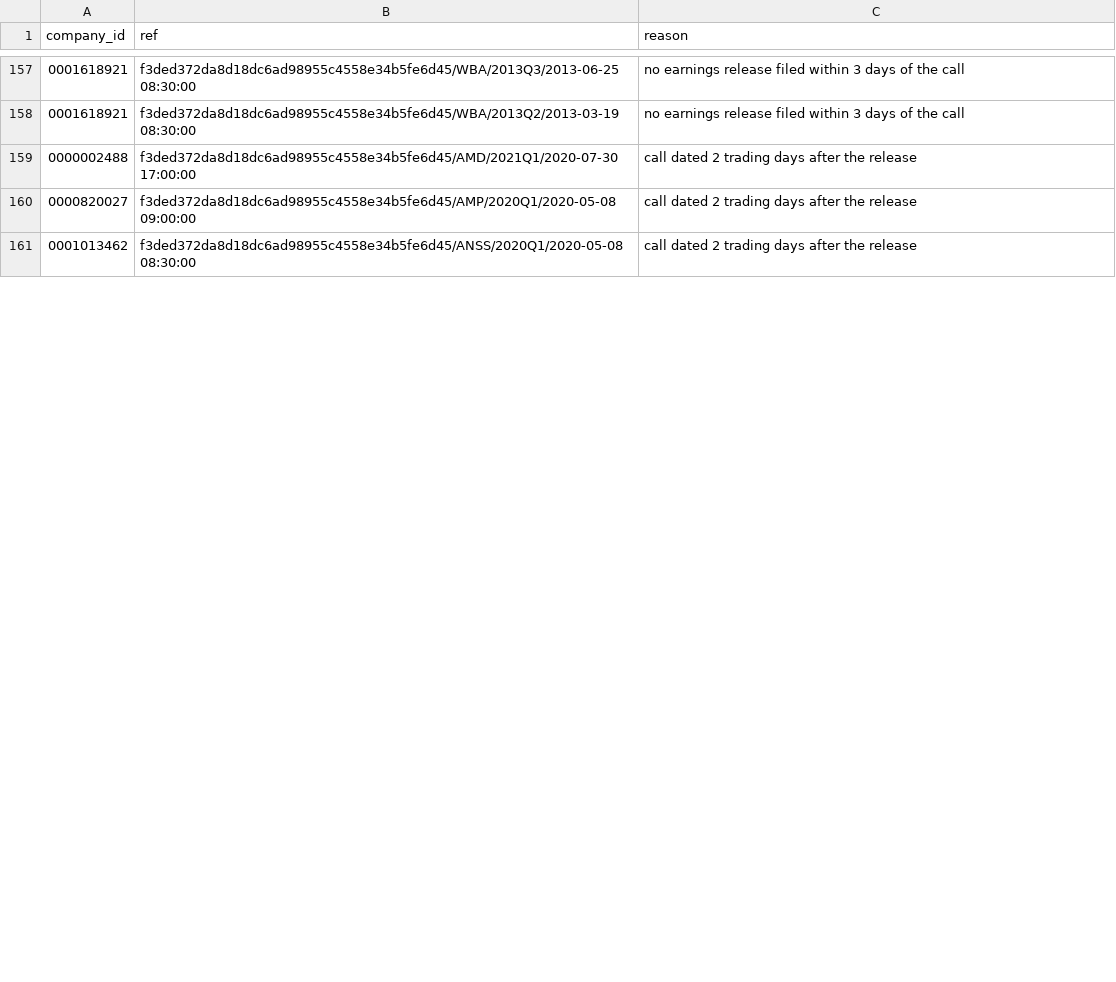
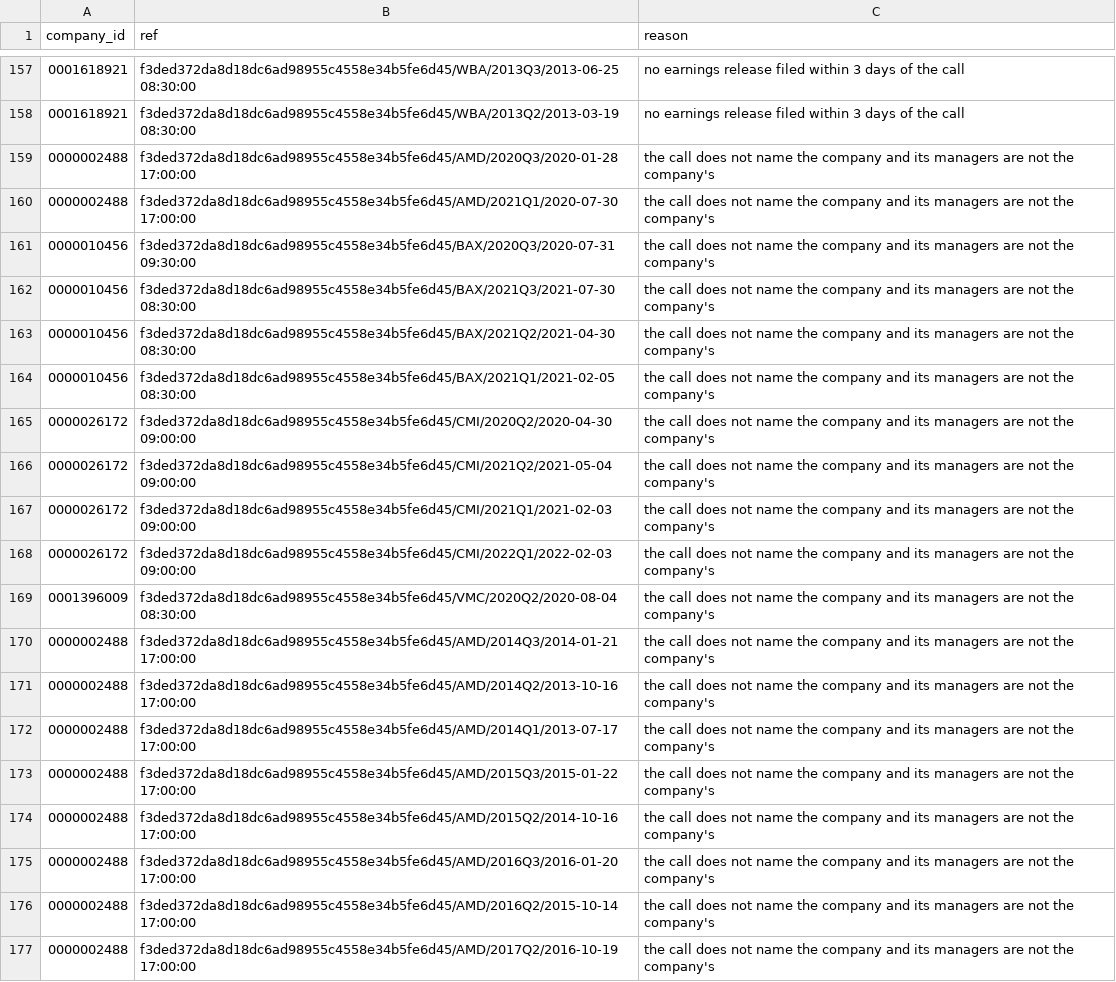
Before and after one commit to johnsajeeve/Earnings-Surprise-Predictor, a CSV file: audits/evidence/wave-1.5/transcript_load_notes.csv, drawn as a sheet; only a part is shown, gaps mark what is left out; the shorter side is filled out with more unchanged rows; the diff covers the shown part only.

```diff
--- a/audits/evidence/wave-1.5/transcript_load_notes.csv
+++ b/audits/evidence/wave-1.5/transcript_load_notes.csv
@@ -158,2 +158,20 @@ company_id,ref,reason
 0001618921,f3ded372da8d18dc6ad98955c4558e34b5fe6d45/WBA/2013Q2/2013-03-19 08:30:00,no earnings release filed within 3 days of the call
-0000002488,f3ded372da8d18dc6ad98955c4558e34b5fe6d45/AMD/2021Q1/2020-07-30 17:00:00,call dated 2 trading days after the release
+0000002488,f3ded372da8d18dc6ad98955c4558e34b5fe6d45/AMD/2020Q3/2020-01-28 17:00:00,the call does not name the company and its managers are not the company's
+0000002488,f3ded372da8d18dc6ad98955c4558e34b5fe6d45/AMD/2021Q1/2020-07-30 17:00:00,the call does not name the company and its managers are not the company's
+0000010456,f3ded372da8d18dc6ad98955c4558e34b5fe6d45/BAX/2020Q3/2020-07-31 09:30:00,the call does not name the company and its managers are not the company's
+0000010456,f3ded372da8d18dc6ad98955c4558e34b5fe6d45/BAX/2021Q3/2021-07-30 08:30:00,the call does not name the company and its managers are not the company's
+0000010456,f3ded372da8d18dc6ad98955c4558e34b5fe6d45/BAX/2021Q2/2021-04-30 08:30:00,the call does not name the company and its managers are not the company's
+0000010456,f3ded372da8d18dc6ad98955c4558e34b5fe6d45/BAX/2021Q1/2021-02-05 08:30:00,the call does not name the company and its managers are not the company's
+0000026172,f3ded372da8d18dc6ad98955c4558e34b5fe6d45/CMI/2020Q2/2020-04-30 09:00:00,the call does not name the company and its managers are not the company's
+0000026172,f3ded372da8d18dc6ad98955c4558e34b5fe6d45/CMI/2021Q2/2021-05-04 09:00:00,the call does not name the company and its managers are not the company's
+0000026172,f3ded372da8d18dc6ad98955c4558e34b5fe6d45/CMI/2021Q1/2021-02-03 09:00:00,the call does not name the company and its managers are not the company's
+0000026172,f3ded372da8d18dc6ad98955c4558e34b5fe6d45/CMI/2022Q1/2022-02-03 09:00:00,the call does not name the company and its managers are not the company's
+0001396009,f3ded372da8d18dc6ad98955c4558e34b5fe6d45/VMC/2020Q2/2020-08-04 08:30:00,the call does not name the company and its managers are not the company's
+0000002488,f3ded372da8d18dc6ad98955c4558e34b5fe6d45/AMD/2014Q3/2014-01-21 17:00:00,the call does not name the company and its managers are not the company's
+0000002488,f3ded372da8d18dc6ad98955c4558e34b5fe6d45/AMD/2014Q2/2013-10-16 17:00:00,the call does not name the company and its managers are not the company's
+0000002488,f3ded372da8d18dc6ad98955c4558e34b5fe6d45/AMD/2014Q1/2013-07-17 17:00:00,the call does not name the company and its managers are not the company's
+0000002488,f3ded372da8d18dc6ad98955c4558e34b5fe6d45/AMD/2015Q3/2015-01-22 17:00:00,the call does not name the company and its managers are not the company's
+0000002488,f3ded372da8d18dc6ad98955c4558e34b5fe6d45/AMD/2015Q2/2014-10-16 17:00:00,the call does not name the company and its managers are not the company's
+0000002488,f3ded372da8d18dc6ad98955c4558e34b5fe6d45/AMD/2016Q3/2016-01-20 17:00:00,the call does not name the company and its managers are not the company's
+0000002488,f3ded372da8d18dc6ad98955c4558e34b5fe6d45/AMD/2016Q2/2015-10-14 17:00:00,the call does not name the company and its managers are not the company's
+0000002488,f3ded372da8d18dc6ad98955c4558e34b5fe6d45/AMD/2017Q2/2016-10-19 17:00:00,the call does not name the company and its managers are not the company's
```
Also changed, not shown: 20 added rows and 13 removed rows elsewhere in this file, audits/evidence/wave-1.5/boundary_review_ids.csv, audits/evidence/wave-1.6/coverage_missing.csv, 45 other files.
